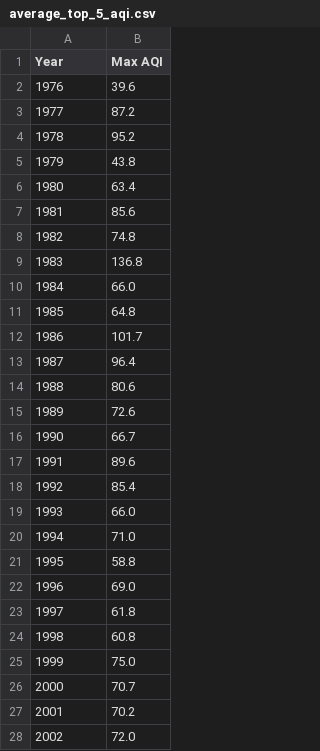
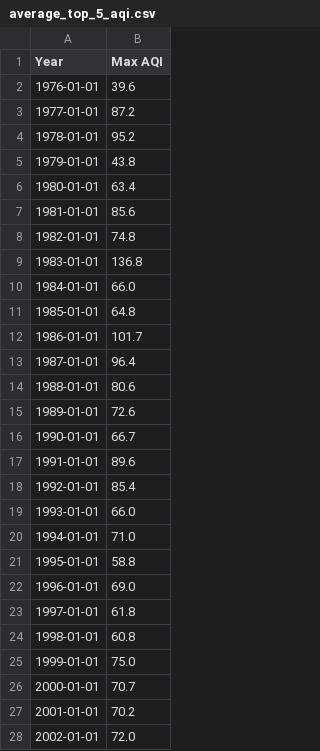
Before and after one commit to aadityarock2000/data-512-project, a CSV file: data/average_top_5_aqi.csv, drawn as a sheet; only a part is shown; the diff covers the shown part only.

```diff
--- a/data/average_top_5_aqi.csv
+++ b/data/average_top_5_aqi.csv
@@ -1,28 +1,28 @@
 Year,Max AQI
-1976,39.6
-1977,87.2
-1978,95.2
-1979,43.8
-1980,63.4
-1981,85.6
-1982,74.8
-1983,136.8
-1984,66.0
-1985,64.8
-1986,101.7
-1987,96.4
-1988,80.6
-1989,72.6
-1990,66.7
-1991,89.6
-1992,85.4
-1993,66.0
-1994,71.0
-1995,58.8
-1996,69.0
-1997,61.8
-1998,60.8
-1999,75.0
-2000,70.7
-2001,70.2
-2002,72.0
+1976-01-01,39.6
+1977-01-01,87.2
+1978-01-01,95.2
+1979-01-01,43.8
+1980-01-01,63.4
+1981-01-01,85.6
+1982-01-01,74.8
+1983-01-01,136.8
+1984-01-01,66.0
+1985-01-01,64.8
+1986-01-01,101.7
+1987-01-01,96.4
+1988-01-01,80.6
+1989-01-01,72.6
+1990-01-01,66.7
+1991-01-01,89.6
+1992-01-01,85.4
+1993-01-01,66.0
+1994-01-01,71.0
+1995-01-01,58.8
+1996-01-01,69.0
+1997-01-01,61.8
+1998-01-01,60.8
+1999-01-01,75.0
+2000-01-01,70.7
+2001-01-01,70.2
+2002-01-01,72.0
```
Also changed, not shown: 21 edited cells elsewhere in this file, data/predictions_data.csv, 7 other files.
